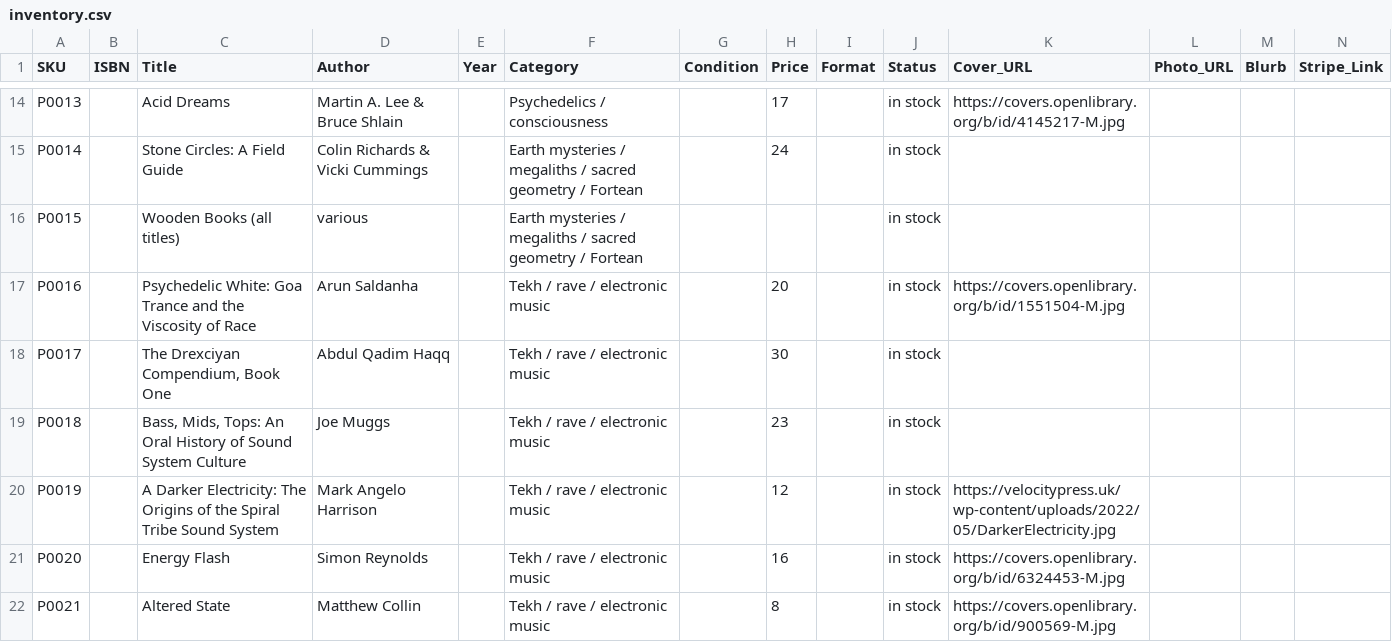
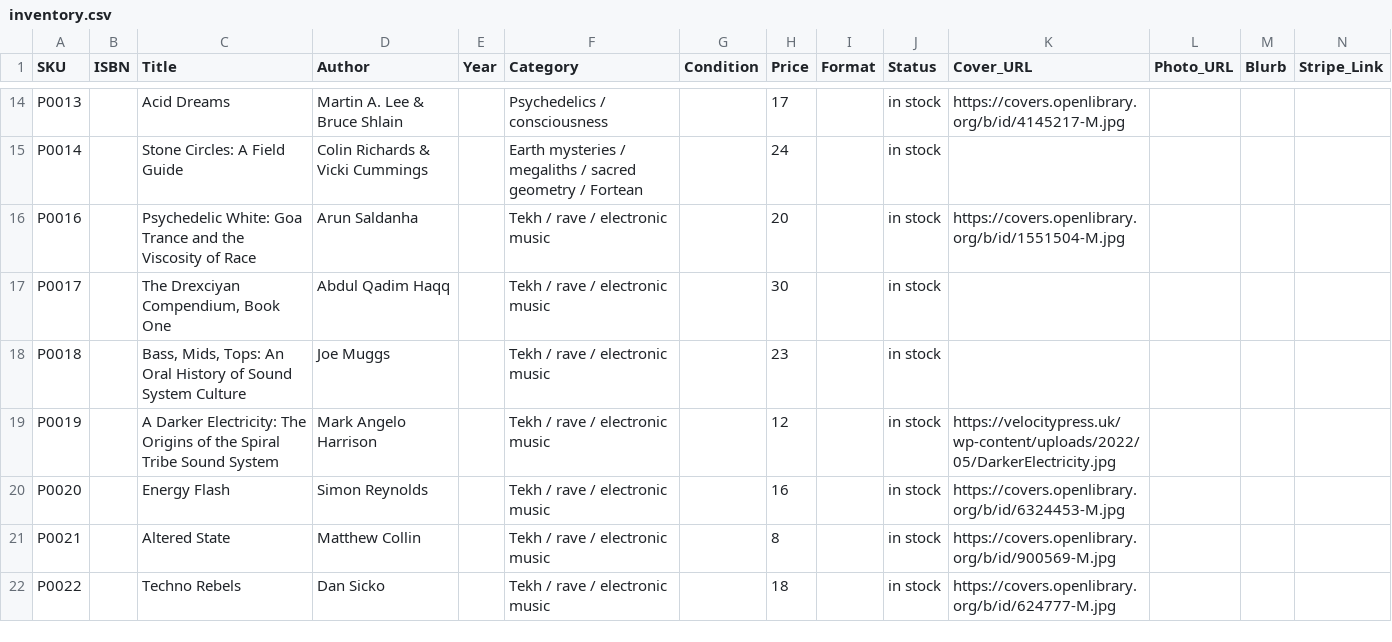
Before and after one commit to viatekh/psionica, a CSV file: data/inventory.csv, drawn as a sheet; only a part is shown, gaps mark what is left out; the shorter side is filled out with more unchanged rows; the diff names each change by its address in the sheet, - before the commit and + after, or states it on an @@ line.

```diff
--- a/data/inventory.csv
+++ b/data/inventory.csv
-row 16: P0015 |  | Wooden Books (all titles) | various |  | Earth mysteries / megaliths / sacred geometry / Fortean |  |  |  | in stock
```
Also changed, not shown: data/catalogue.csv.
